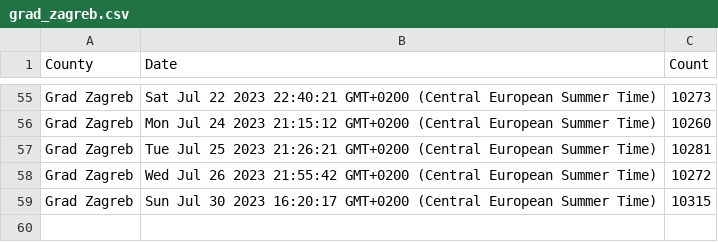
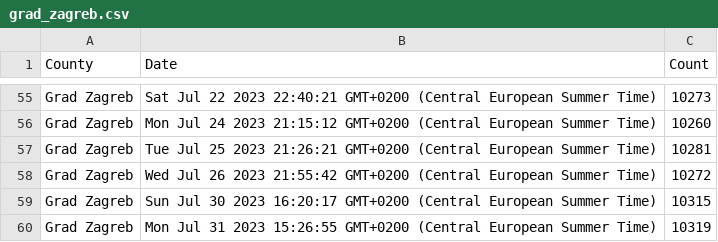
Before and after one commit to curkovicf/real-estate, a CSV file: data/flat/grad_zagreb.csv, drawn as a sheet; only a part is shown, gaps mark what is left out.

```diff
--- a/data/flat/grad_zagreb.csv
+++ b/data/flat/grad_zagreb.csv
@@ -59 +59,2 @@ Grad Zagreb,Wed Jul 26 2023 21:55:42 GMT+0200 (Central European Summer Time),102
 Grad Zagreb,Sun Jul 30 2023 16:20:17 GMT+0200 (Central European Summer Time),10315
+Grad Zagreb,Mon Jul 31 2023 15:26:55 GMT+0200 (Central European Summer Time),10319
```
Also changed, not shown: data/flat/splitsko_dalmatinska_zupanija.csv, data/flat/zadarska_zupanija.csv, 3 other files.
